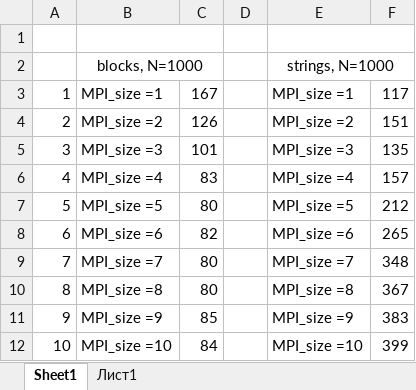
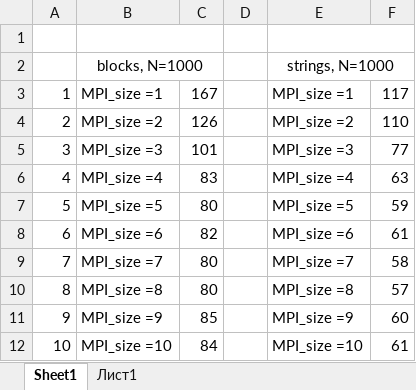
Before and after one commit to ol00lo/sandbox, an Excel workbook: mpi/mpi_slae.xlsx, sheet Sheet1, drawn as a sheet; values as stored, in another font and other column widths than the file's, no borders; charts and pictures not drawn; the diff names each change by its address in the sheet, - before the commit and + after, or states it on an @@ line.

```diff
--- a/mpi/mpi_slae.xlsx (sheet Sheet1)
+++ b/mpi/mpi_slae.xlsx (sheet Sheet1)
-F4: 151
+F4: 110
-F5: 135
+F5: 77
-F6: 157
+F6: 63
-F7: 212
+F7: 59
-F8: 265
+F8: 61
-F9: 348
+F9: 58
-F10: 367
+F10: 57
-F11: 383
+F11: 60
-F12: 399
+F12: 61
```
Also changed, not shown: charts or pictures, 4 other files.
